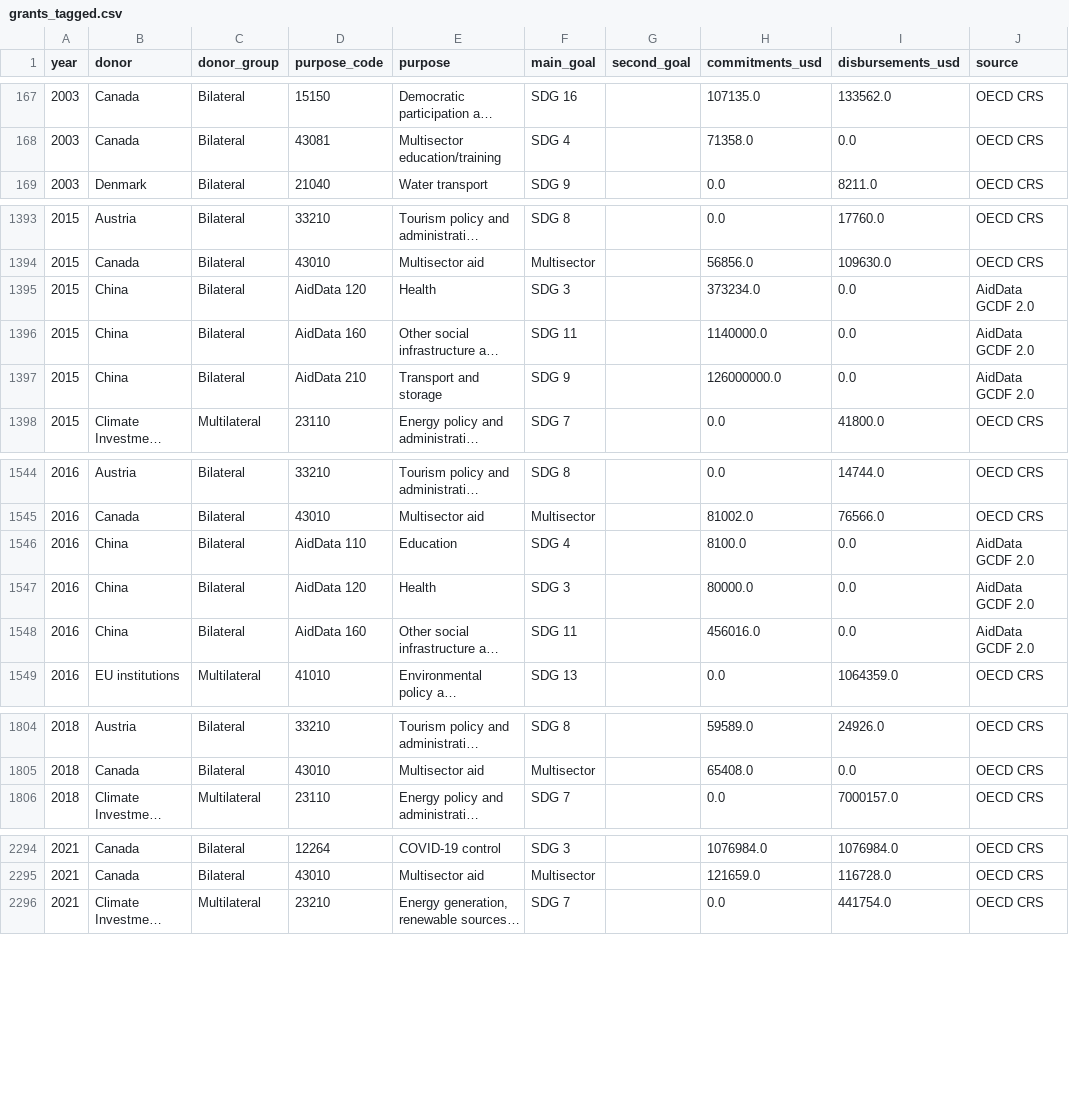
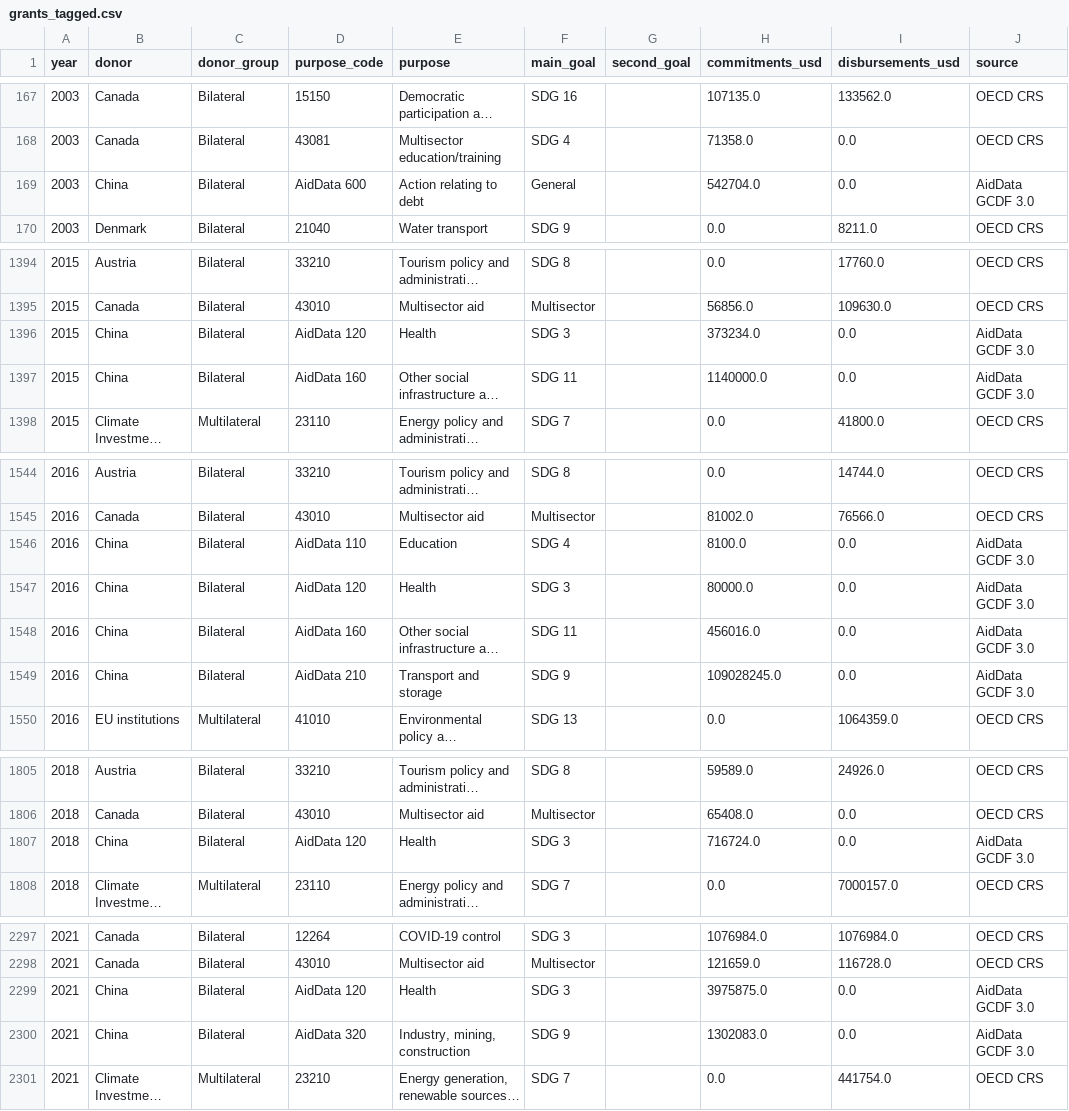
Before and after one commit to shaheed33/profile, a CSV file: data/processed/grants_tagged.csv, drawn as a sheet; only a part is shown, gaps mark what is left out; long unchanged cells end in …; removed rows and columns are numbered as before the commit, all else as after; the diff covers the shown part only; the diff names each change by its address in the sheet, - before the commit and + after, or states it on an @@ line.

```diff
--- a/data/processed/grants_tagged.csv
+++ b/data/processed/grants_tagged.csv
+row 169: 2003 | China | Bilateral | AidData 600 | Action relating to debt | General |  | 542704.0 | 0.0 | AidData GCDF 3.0
-J1396:J1397 (source): AidData GCDF 2.0
+J1396:J1397 (source): AidData GCDF 3.0
-row 1397: 2015 | China | Bilateral | AidData 210 | Transport and storage | SDG 9 |  | 126000000.0 | 0.0 | AidData GCDF 2.0
-J1546:J1548 (source): AidData GCDF 2.0
+J1546:J1548 (source): AidData GCDF 3.0
+row 1549: 2016 | China | Bilateral | AidData 210 | Transport and storage | SDG 9 |  | 109028245.0 | 0.0 | AidData GCDF 3.0
+row 1807: 2018 | China | Bilateral | AidData 120 | Health | SDG 3 |  | 716724.0 | 0.0 | AidData GCDF 3.0
+row 2299: 2021 | China | Bilateral | AidData 120 | Health | SDG 3 |  | 3975875.0 | 0.0 | AidData GCDF 3.0
+row 2300: 2021 | China | Bilateral | AidData 320 | Industry, mining, construction | SDG 9 |  | 1302083.0 | 0.0 | AidData GCDF 3.0
```
Also changed, not shown: 1 added row and 18 edited cells elsewhere in this file, 9 other files.
